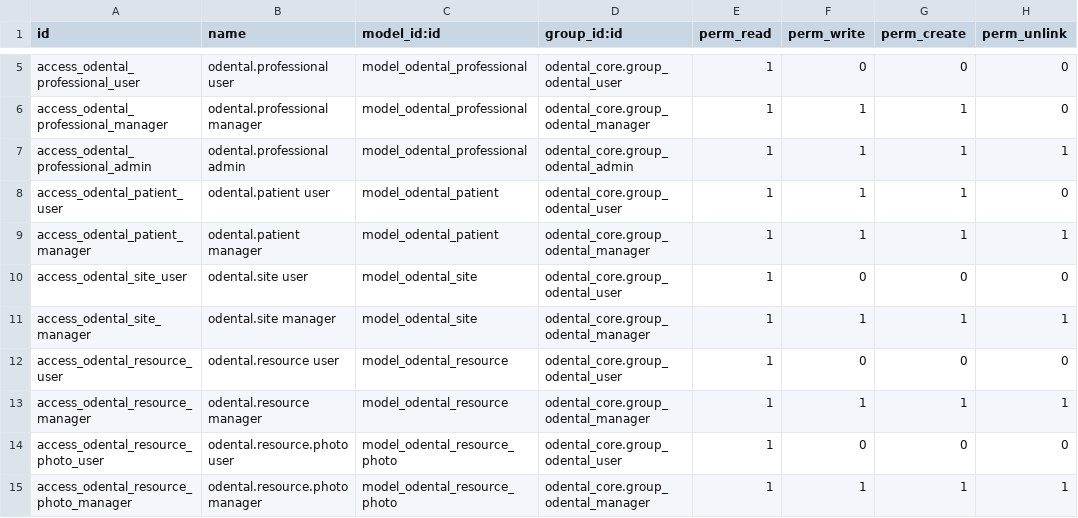
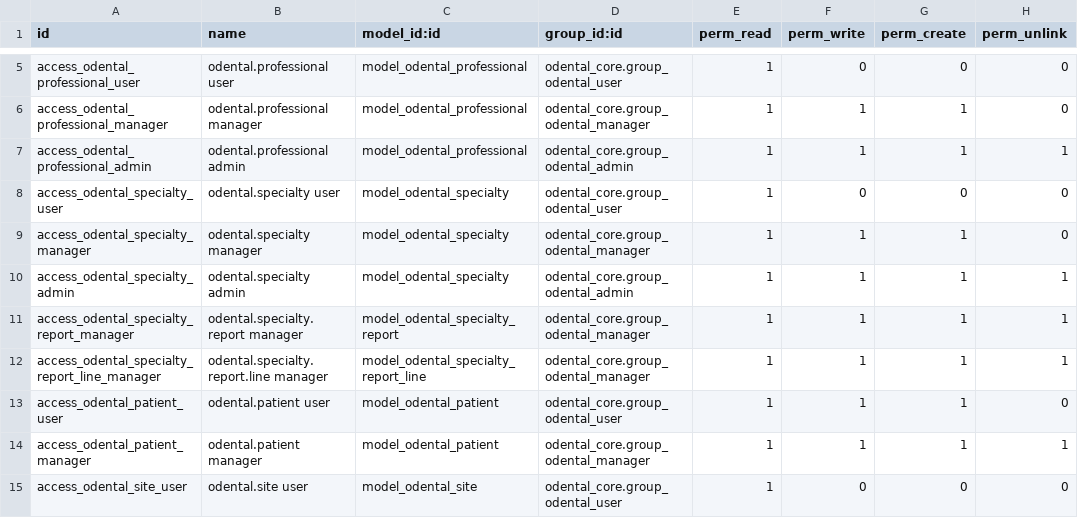
Before and after one commit to rzavalatk/grupomegatk, a CSV file: odental_core/security/ir.model.access.csv, drawn as a sheet; only a part is shown, gaps mark what is left out; the shorter side is filled out with more unchanged rows.

Commit message:
Add controlled dental specialty catalog and private Todoist settings

```diff
--- a/odental_core/security/ir.model.access.csv
+++ b/odental_core/security/ir.model.access.csv
@@ -7,2 +7,7 @@ access_odental_professional_manager,odental.professional manager,model_odental_p
 access_odental_professional_admin,odental.professional admin,model_odental_professional,odental_core.group_odental_admin,1,1,1,1
+access_odental_specialty_user,odental.specialty user,model_odental_specialty,odental_core.group_odental_user,1,0,0,0
+access_odental_specialty_manager,odental.specialty manager,model_odental_specialty,odental_core.group_odental_manager,1,1,1,0
+access_odental_specialty_admin,odental.specialty admin,model_odental_specialty,odental_core.group_odental_admin,1,1,1,1
+access_odental_specialty_report_manager,odental.specialty.report manager,model_odental_specialty_report,odental_core.group_odental_manager,1,1,1,1
+access_odental_specialty_report_line_manager,odental.specialty.report.line manager,model_odental_specialty_report_line,odental_core.group_odental_manager,1,1,1,1
 access_odental_patient_user,odental.patient user,model_odental_patient,odental_core.group_odental_user,1,1,1,0
```
Also changed, not shown: 20 other files.
